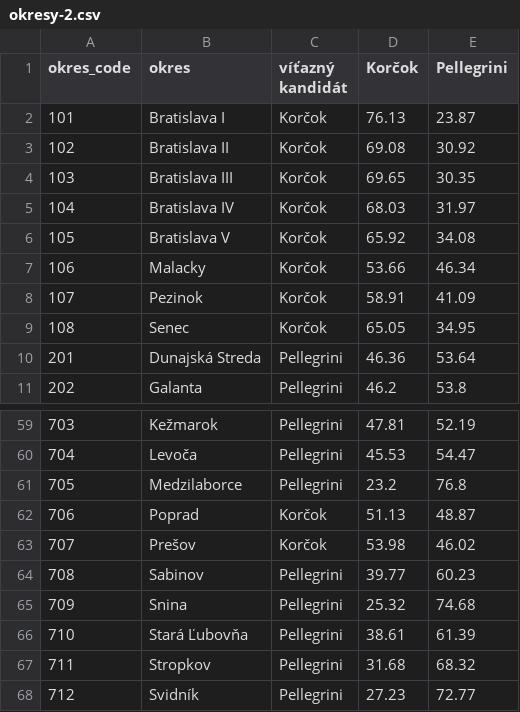
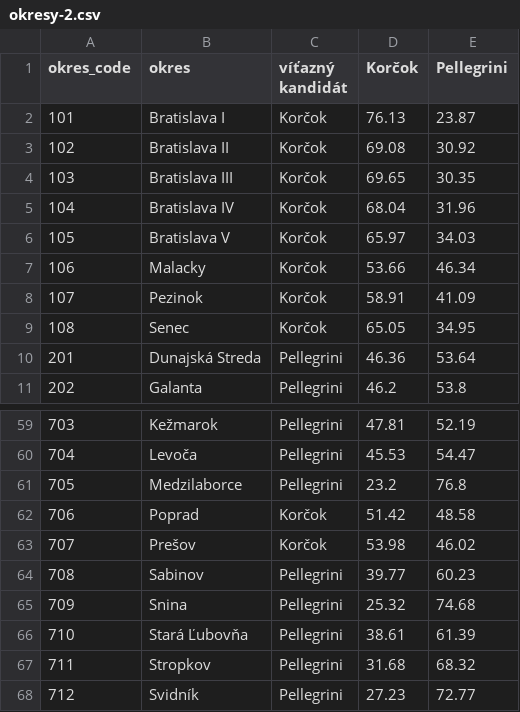
Before and after one commit to michalskop/real-time-predictions-sk-2024, a CSV file: maps/okresy-2.csv, drawn as a sheet; only a part is shown, gaps mark what is left out.

```diff
--- a/maps/okresy-2.csv
+++ b/maps/okresy-2.csv
@@ -4,4 +4,4 @@ okres_code,okres,víťazný kandidát,Korčok,Pellegrini
 103,Bratislava III,Korčok,69.65,30.35
-104,Bratislava IV,Korčok,68.03,31.97
-105,Bratislava V,Korčok,65.92,34.08
+104,Bratislava IV,Korčok,68.04,31.96
+105,Bratislava V,Korčok,65.97,34.03
 106,Malacky,Korčok,53.66,46.34
@@ -61,3 +61,3 @@ okres_code,okres,víťazný kandidát,Korčok,Pellegrini
 705,Medzilaborce,Pellegrini,23.2,76.8
-706,Poprad,Korčok,51.13,48.87
+706,Poprad,Korčok,51.42,48.58
 707,Prešov,Korčok,53.98,46.02
```
Also changed, not shown: 2 other files.
